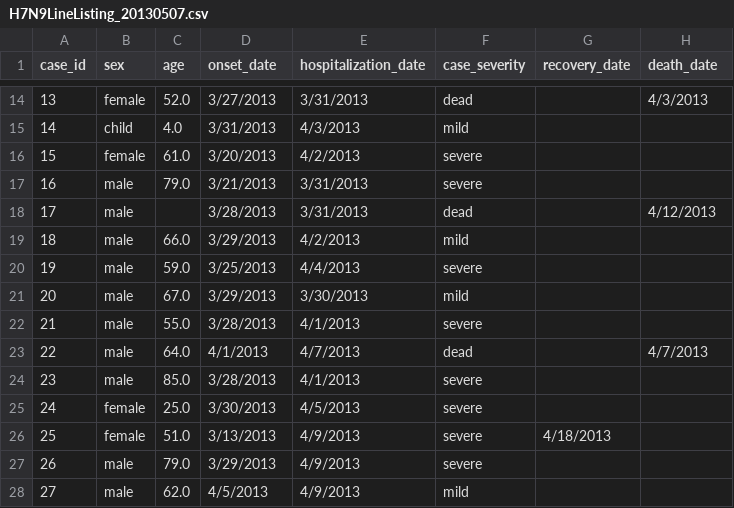
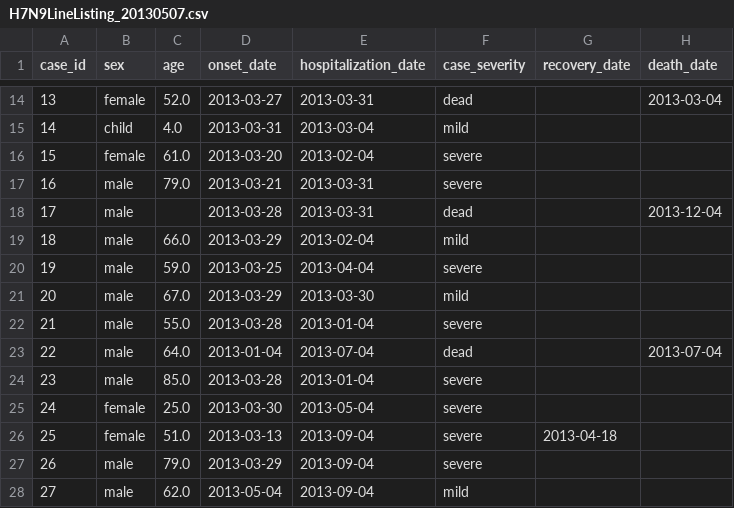
Before and after one commit to Ambarishpk/Epidemiology_with_Highcharts, a CSV file: processed/H7N9LineListing_20130507.csv, drawn as a sheet; only a part is shown, gaps mark what is left out; the diff covers the shown part only; the diff names each change by its address in the sheet, - before the commit and + after, or states it on an @@ line.

```diff
--- a/processed/H7N9LineListing_20130507.csv
+++ b/processed/H7N9LineListing_20130507.csv
-D14 (onset_date): 3/27/2013
+D14 (onset_date): 2013-03-27
-E14 (hospitalization_date): 3/31/2013
+E14 (hospitalization_date): 2013-03-31
-H14 (death_date): 4/3/2013
+H14 (death_date): 2013-03-04
-D15 (onset_date): 3/31/2013
+D15 (onset_date): 2013-03-31
-E15 (hospitalization_date): 4/3/2013
+E15 (hospitalization_date): 2013-03-04
-D16 (onset_date): 3/20/2013
+D16 (onset_date): 2013-03-20
-E16 (hospitalization_date): 4/2/2013
+E16 (hospitalization_date): 2013-02-04
-D17 (onset_date): 3/21/2013
+D17 (onset_date): 2013-03-21
-E17:E18 (hospitalization_date): 3/31/2013
+E17:E18 (hospitalization_date): 2013-03-31
-D18 (onset_date): 3/28/2013
+D18 (onset_date): 2013-03-28
-H18 (death_date): 4/12/2013
+H18 (death_date): 2013-12-04
-D19 (onset_date): 3/29/2013
+D19 (onset_date): 2013-03-29
-E19 (hospitalization_date): 4/2/2013
+E19 (hospitalization_date): 2013-02-04
-D20 (onset_date): 3/25/2013
+D20 (onset_date): 2013-03-25
-E20 (hospitalization_date): 4/4/2013
+E20 (hospitalization_date): 2013-04-04
-D21 (onset_date): 3/29/2013
+D21 (onset_date): 2013-03-29
-E21 (hospitalization_date): 3/30/2013
+E21 (hospitalization_date): 2013-03-30
-D22 (onset_date): 3/28/2013
+D22 (onset_date): 2013-03-28
-E22 (hospitalization_date): 4/1/2013
+E22 (hospitalization_date): 2013-01-04
-D23 (onset_date): 4/1/2013
+D23 (onset_date): 2013-01-04
-E23 (hospitalization_date): 4/7/2013
+E23 (hospitalization_date): 2013-07-04
-H23 (death_date): 4/7/2013
+H23 (death_date): 2013-07-04
-D24 (onset_date): 3/28/2013
+D24 (onset_date): 2013-03-28
-E24 (hospitalization_date): 4/1/2013
+E24 (hospitalization_date): 2013-01-04
-D25 (onset_date): 3/30/2013
+D25 (onset_date): 2013-03-30
-E25 (hospitalization_date): 4/5/2013
+E25 (hospitalization_date): 2013-05-04
-D26 (onset_date): 3/13/2013
+D26 (onset_date): 2013-03-13
-E26:E28 (hospitalization_date): 4/9/2013
+E26:E28 (hospitalization_date): 2013-09-04
-G26 (recovery_date): 4/18/2013
+G26 (recovery_date): 2013-04-18
-D27 (onset_date): 3/29/2013
+D27 (onset_date): 2013-03-29
-D28 (onset_date): 4/5/2013
+D28 (onset_date): 2013-05-04
```
Also changed, not shown: 165 edited cells elsewhere in this file, 45 other files.
